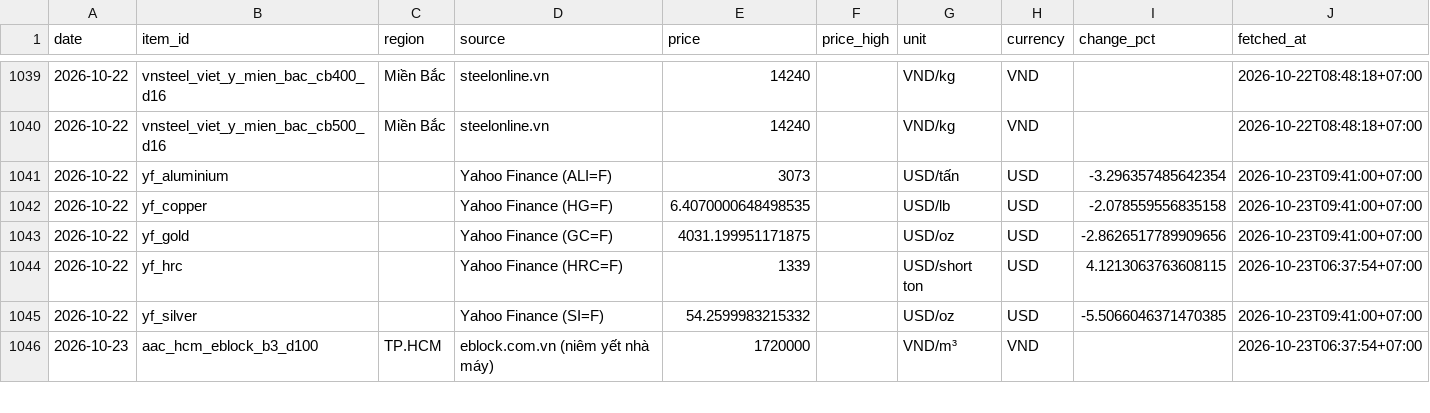
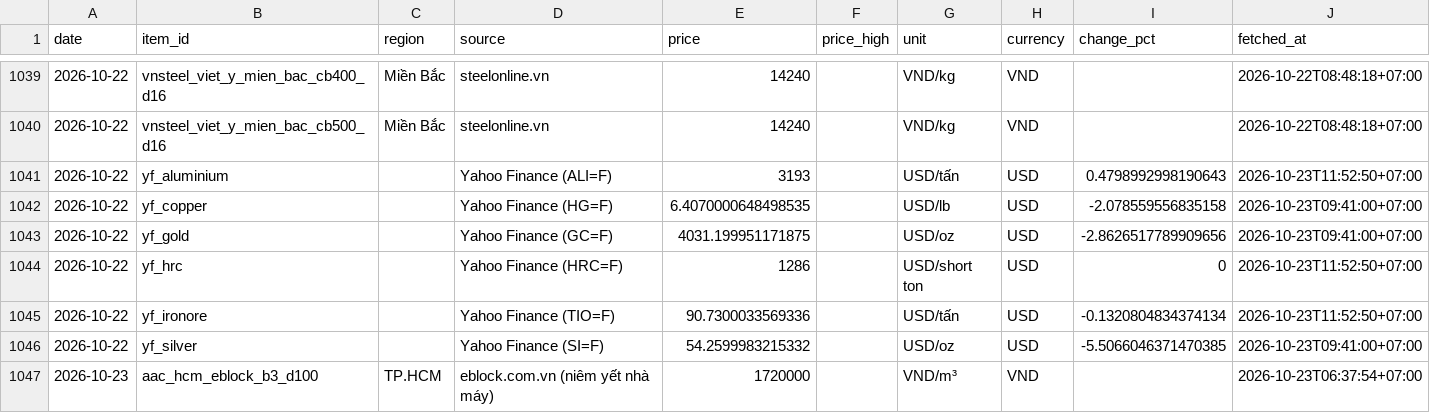
Before and after one commit to cscm-vn/cscm-vn.github.io, a CSV file: data/history/prices/2026-10.csv, drawn as a sheet; only a part is shown, gaps mark what is left out; the diff covers the shown part only.

Commit message:
prices 2026-10-23 11:57 [skip ci]

```diff
--- a/data/history/prices/2026-10.csv
+++ b/data/history/prices/2026-10.csv
@@ -1040,6 +1040,7 @@ date,item_id,region,source,price,price_high,unit,currency,change_pct,fetched_at
 2026-10-22,vnsteel_viet_y_mien_bac_cb500_d16,Miền Bắc,steelonline.vn,14240,,VND/kg,VND,,2026-10-22T08:48:18+07:00
-2026-10-22,yf_aluminium,,Yahoo Finance (ALI=F),3073,,USD/tấn,USD,-3.296357485642354,2026-10-23T09:41:00+07:00
+2026-10-22,yf_aluminium,,Yahoo Finance (ALI=F),3193,,USD/tấn,USD,0.4798992998190643,2026-10-23T11:52:50+07:00
 2026-10-22,yf_copper,,Yahoo Finance (HG=F),6.4070000648498535,,USD/lb,USD,-2.078559556835158,2026-10-23T09:41:00+07:00
 2026-10-22,yf_gold,,Yahoo Finance (GC=F),4031.199951171875,,USD/oz,USD,-2.8626517789909656,2026-10-23T09:41:00+07:00
-2026-10-22,yf_hrc,,Yahoo Finance (HRC=F),1339,,USD/short ton,USD,4.1213063763608115,2026-10-23T06:37:54+07:00
+2026-10-22,yf_hrc,,Yahoo Finance (HRC=F),1286,,USD/short ton,USD,0,2026-10-23T11:52:50+07:00
+2026-10-22,yf_ironore,,Yahoo Finance (TIO=F),90.7300033569336,,USD/tấn,USD,-0.1320804834374134,2026-10-23T11:52:50+07:00
 2026-10-22,yf_silver,,Yahoo Finance (SI=F),54.2599983215332,,USD/oz,USD,-5.5066046371470385,2026-10-23T09:41:00+07:00
```
Also changed, not shown: 3 added rows and 20 edited cells elsewhere in this file, data/history/runs/2026-10.csv, 5 other files.
